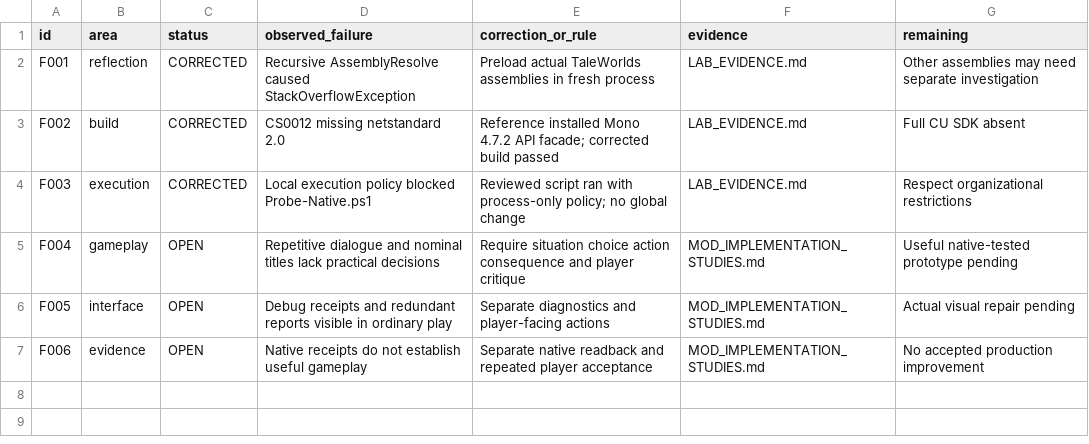
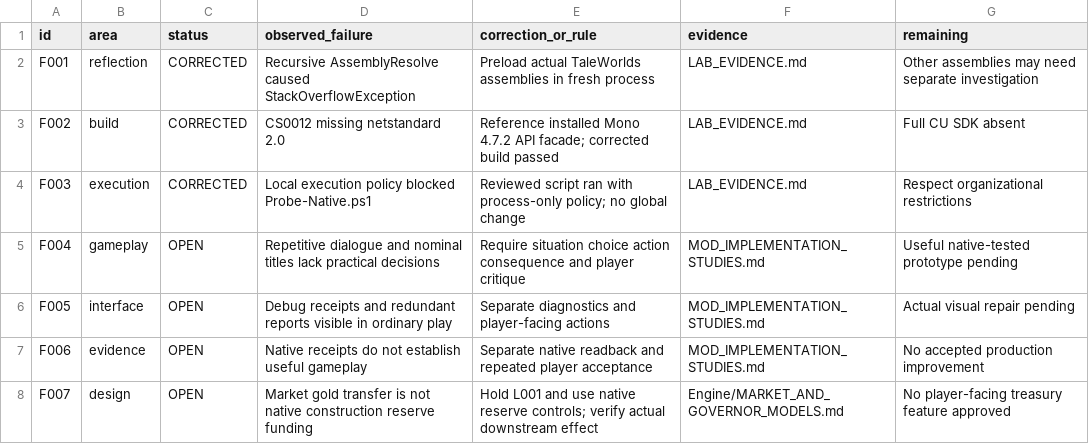
Before and after one commit to andreivonmariano-dotcom/BANNERLORD, a CSV file: ResearchLab/Failures/REGISTER.csv, drawn as a sheet; the diff names each change by its address in the sheet, - before the commit and + after, or states it on an @@ line.

```diff
--- a/ResearchLab/Failures/REGISTER.csv
+++ b/ResearchLab/Failures/REGISTER.csv
+row 8: F007 | design | OPEN | Market gold transfer is not native construction reserve funding | Hold L001 and use native reserve controls; verify actual downstream effect | Engine/MARKET_AND_GOVERNOR_MODELS.md | No player-facing treasury feature approved
```
Also changed, not shown: ResearchLab/CATALOG.csv, ResearchLab/EXPERIMENT_MATRIX.csv, 7 other files.
